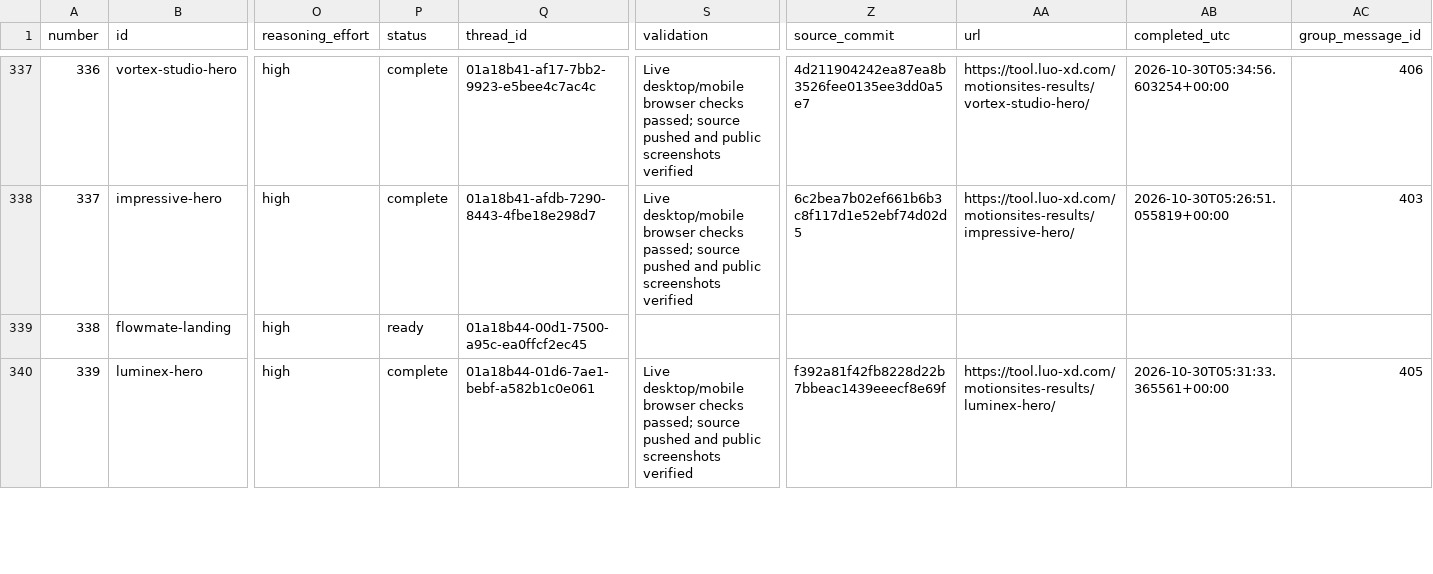
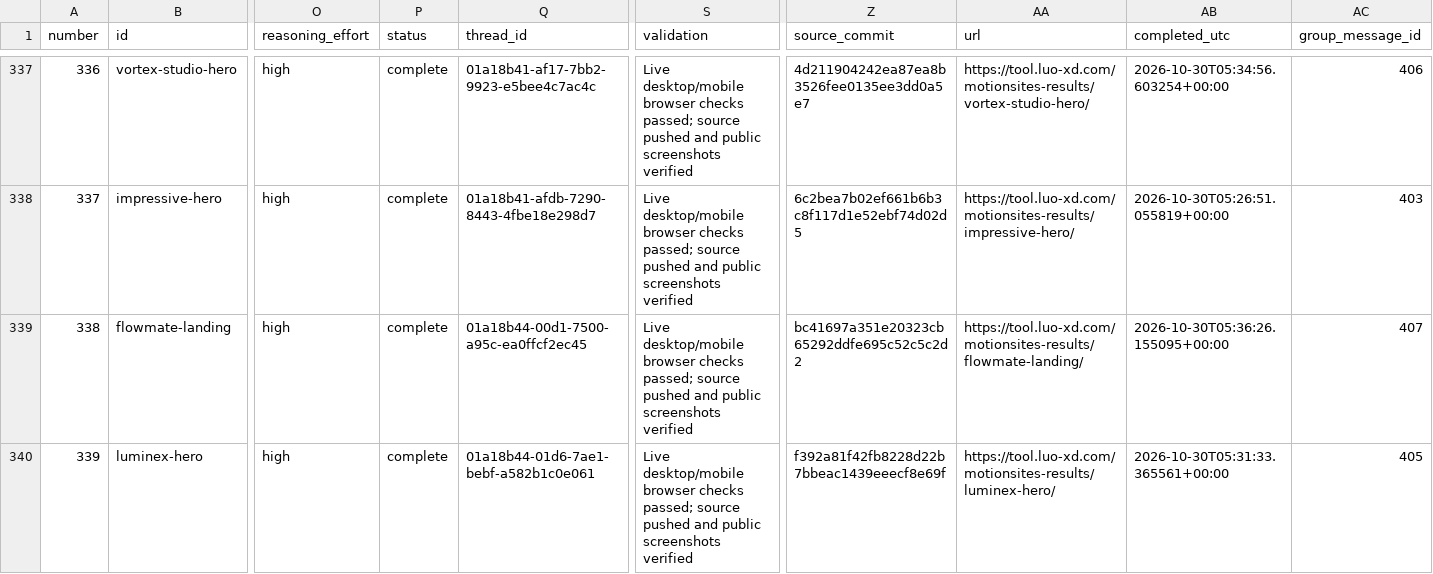
Before and after one commit to radish40/MotionSites, a CSV file: docs/gpt-6.1-sol-high/inventory.csv, drawn as a sheet; only a part is shown, gaps mark what is left out; the diff covers the shown part only; the diff names each change by its address in the sheet, - before the commit and + after, or states it on an @@ line.

```diff
--- a/docs/gpt-6.1-sol-high/inventory.csv
+++ b/docs/gpt-6.1-sol-high/inventory.csv
-P339 (status): ready
+P339 (status): complete
-S339 (validation): (empty)
+S339 (validation): Live desktop/mobile browser checks passed; source pushed and public screenshots verified
-Z339 (source_commit): (empty)
+Z339 (source_commit): bc41697a351e20323cb65292ddfe695c52c5c2d2
-AA339 (url): (empty)
+AA339 (url): https://tool.luo-xd.com/motionsites-results/flowmate-landing/
-AB339 (completed_utc): (empty)
+AB339 (completed_utc): 2026-10-30T05:36:26.155095+00:00
-AC339 (group_message_id): (empty)
+AC339 (group_message_id): 407
```
Also changed, not shown: 18 edited cells elsewhere in this file, 4 other files.
